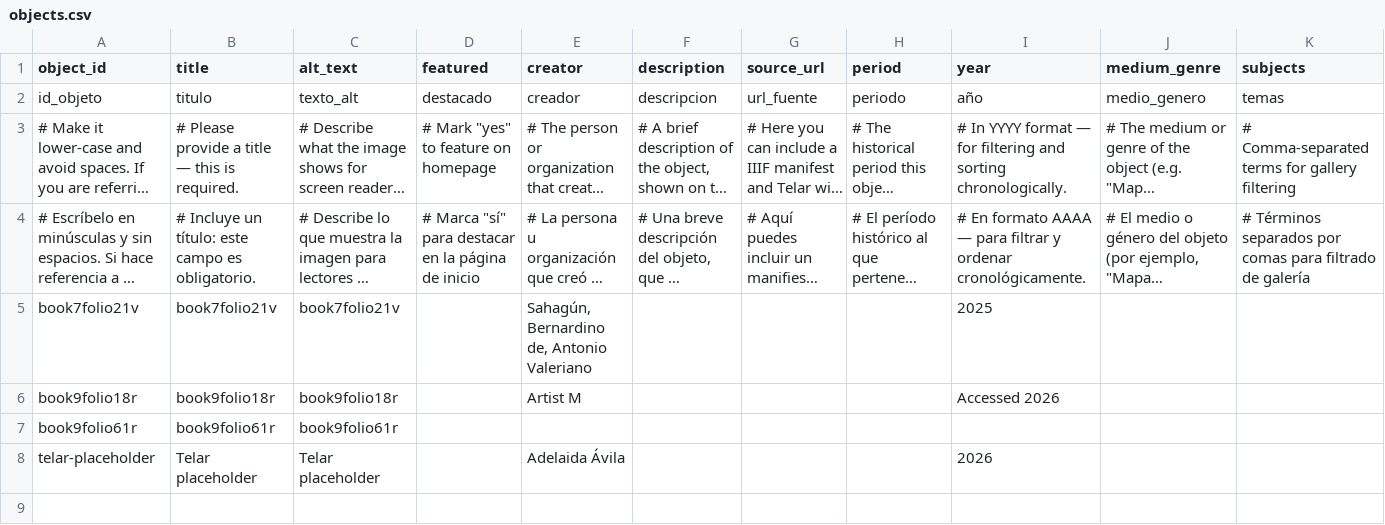
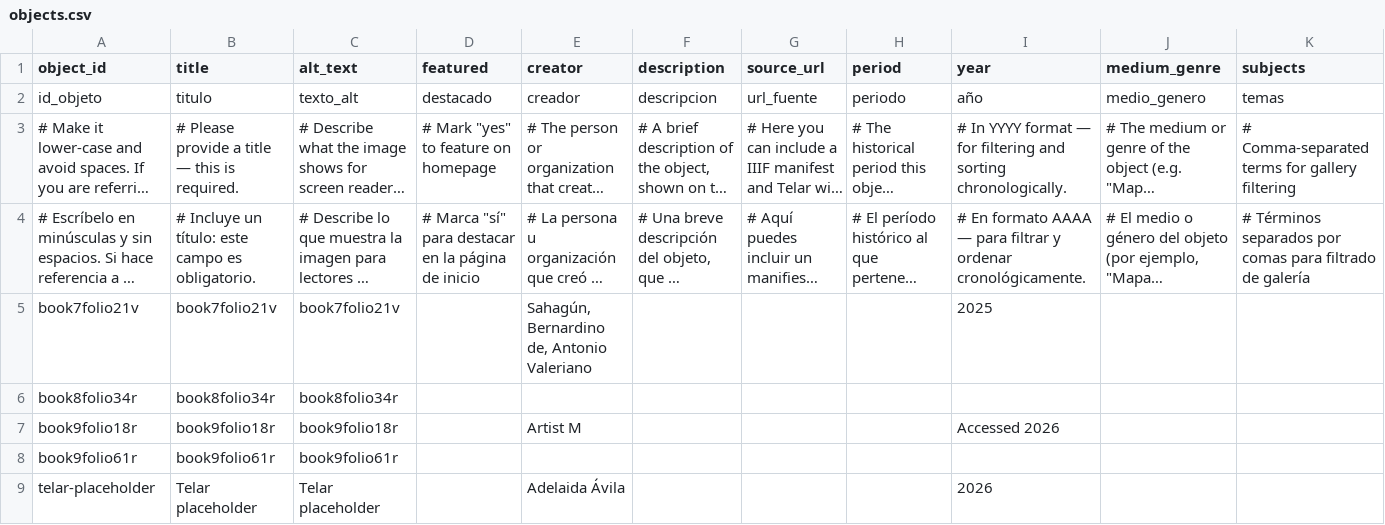
Before and after one commit to delmi-oss/delmilipe, a CSV file: telar-content/spreadsheets/objects.csv, drawn as a sheet; only a part is shown; long unchanged cells end in …; rows hold the shown columns only; the diff names each change by its address in the sheet, - before the commit and + after, or states it on an @@ line.

```diff
--- a/telar-content/spreadsheets/objects.csv
+++ b/telar-content/spreadsheets/objects.csv
+row 6: book8folio34r | book8folio34r | book8folio34r
```
Also changed, not shown: 1 other file.
